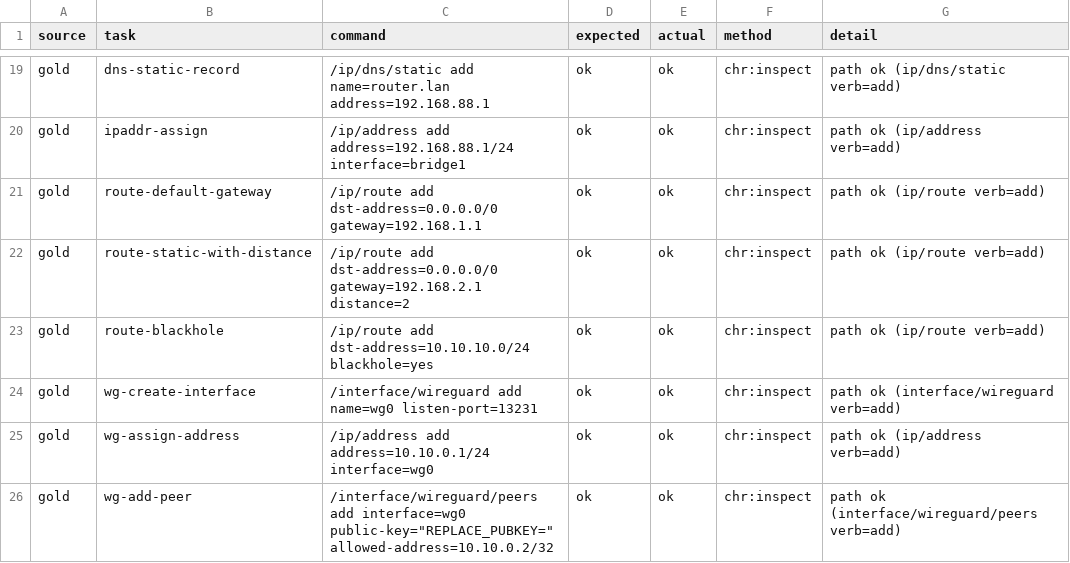
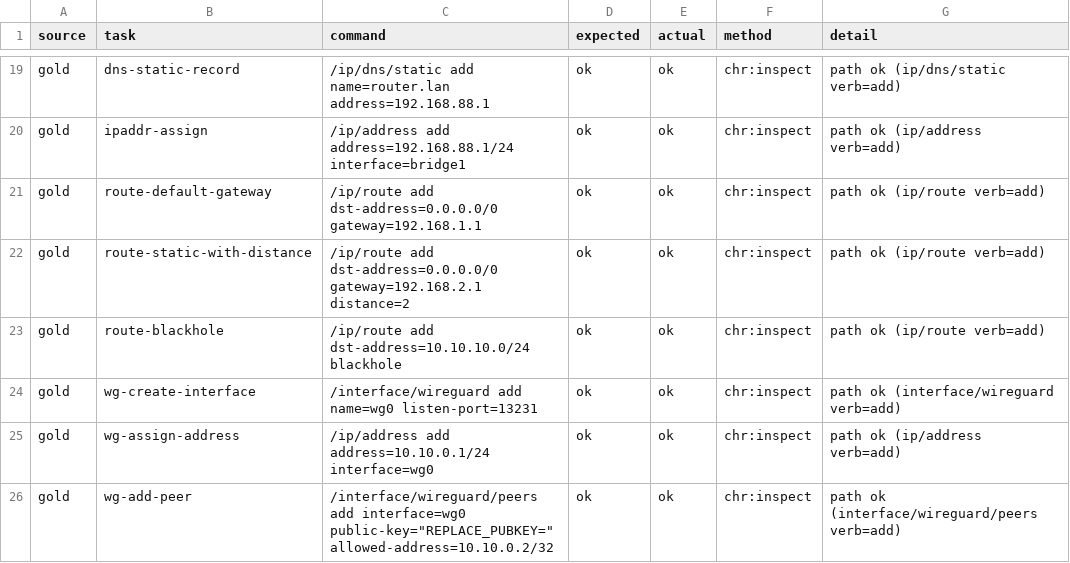
Before and after one commit to tikoci/bench-routeros-tools, a CSV file: data/command_validity.csv, drawn as a sheet; only a part is shown, gaps mark what is left out.

```diff
--- a/data/command_validity.csv
+++ b/data/command_validity.csv
@@ -22,3 +22,3 @@ gold,route-default-gateway,/ip/route add dst-address=0.0.0.0/0 gateway=192.168.1
 gold,route-static-with-distance,/ip/route add dst-address=0.0.0.0/0 gateway=192.168.2.1 distance=2,ok,ok,chr:inspect,path ok (ip/route verb=add)
-gold,route-blackhole,/ip/route add dst-address=10.10.10.0/24 blackhole=yes,ok,ok,chr:inspect,path ok (ip/route verb=add)
+gold,route-blackhole,/ip/route add dst-address=10.10.10.0/24 blackhole,ok,ok,chr:inspect,path ok (ip/route verb=add)
 gold,wg-create-interface,/interface/wireguard add name=wg0 listen-port=13231,ok,ok,chr:inspect,path ok (interface/wireguard verb=add)
```
Also changed, not shown: 1 other file.
